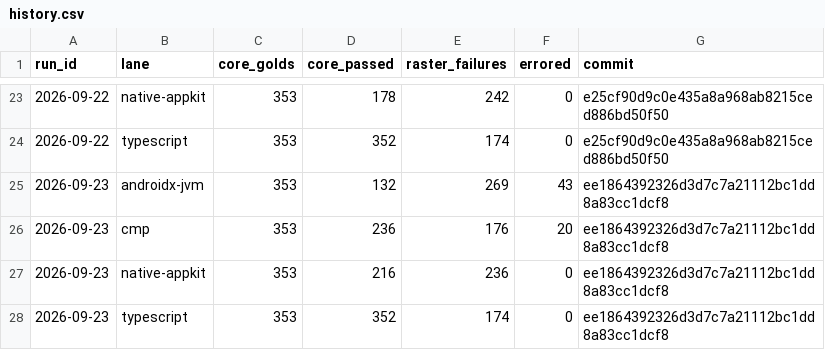
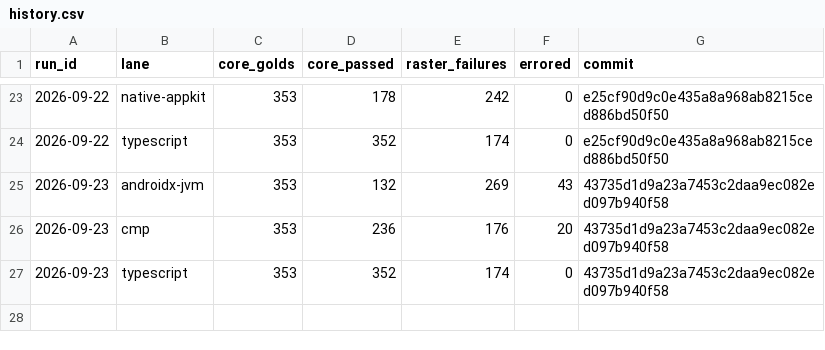
Before and after one commit to yschimke/rc-players, a CSV file: history.csv, drawn as a sheet; only a part is shown, gaps mark what is left out.

```diff
--- a/history.csv
+++ b/history.csv
@@ -24,5 +24,4 @@ run_id,lane,core_golds,core_passed,raster_failures,errored,commit
 2026-09-22,typescript,353,352,174,0,e25cf90d9c0e435a8a968ab8215ced886bd50f50
-2026-09-23,androidx-jvm,353,132,269,43,ee1864392326d3d7c7a21112bc1dd8a83cc1dcf8
-2026-09-23,cmp,353,236,176,20,ee1864392326d3d7c7a21112bc1dd8a83cc1dcf8
-2026-09-23,native-appkit,353,216,236,0,ee1864392326d3d7c7a21112bc1dd8a83cc1dcf8
-2026-09-23,typescript,353,352,174,0,ee1864392326d3d7c7a21112bc1dd8a83cc1dcf8
+2026-09-23,androidx-jvm,353,132,269,43,43735d1d9a23a7453c2daa9ec082ed097b940f58
+2026-09-23,cmp,353,236,176,20,43735d1d9a23a7453c2daa9ec082ed097b940f58
+2026-09-23,typescript,353,352,174,0,43735d1d9a23a7453c2daa9ec082ed097b940f58
```
Also changed, not shown: 3 other files.
